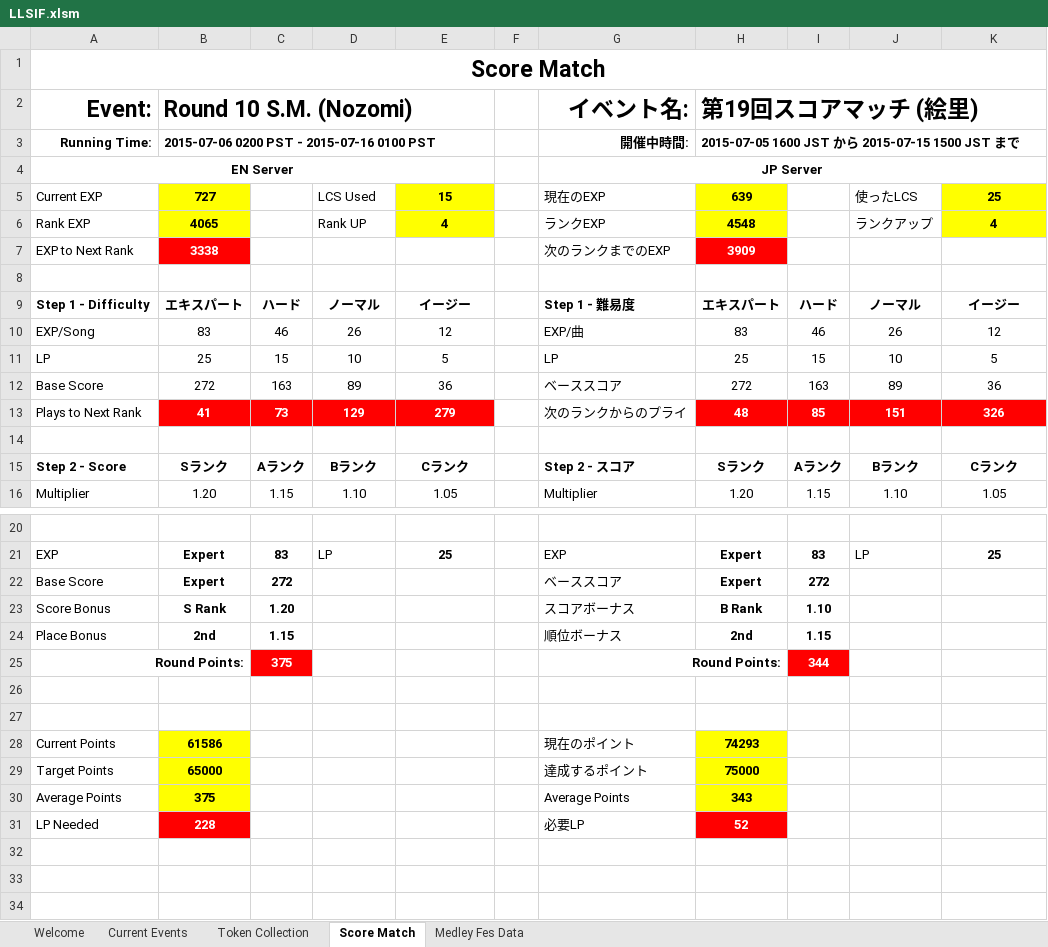
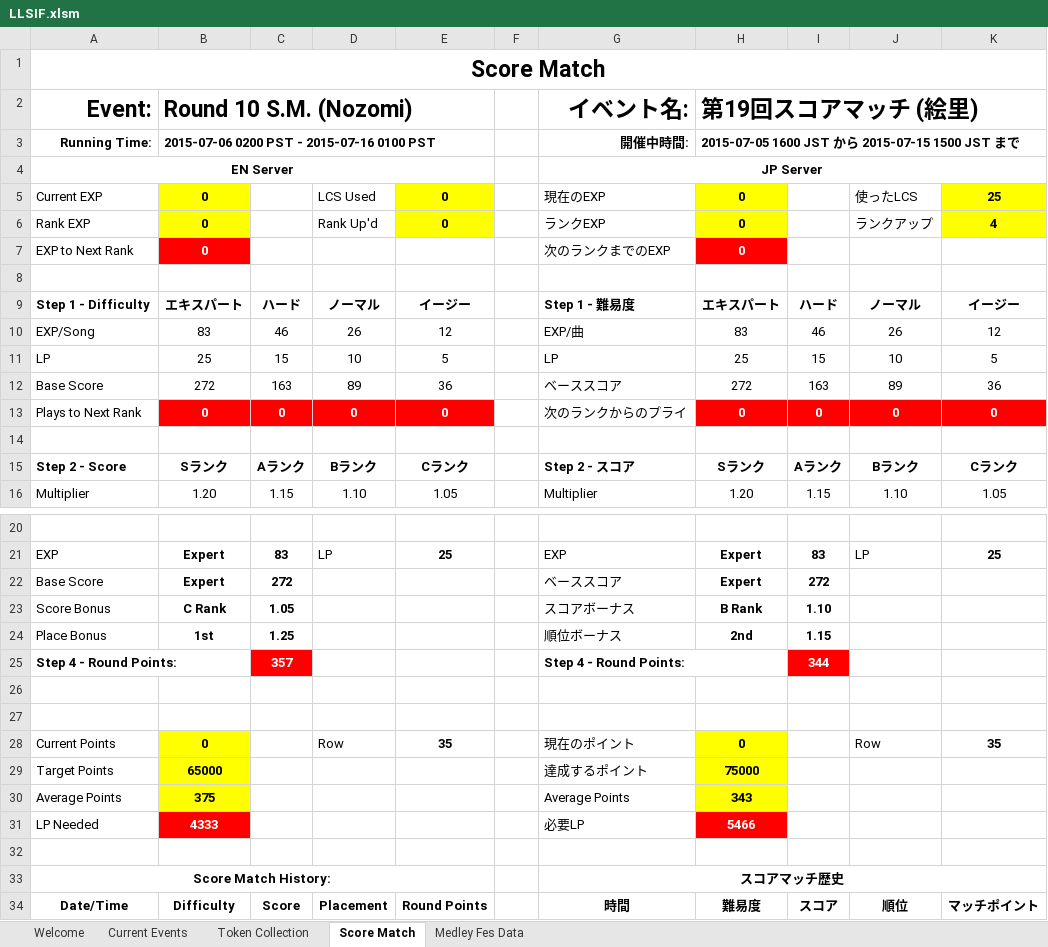
Before and after one commit to Injabie3/LLSIF-Excel, an Excel workbook: LLSIF.xlsm, sheet Score Match, drawn as a sheet; only a part is shown, gaps mark what is left out; values as stored, in another font and other column widths than the file's, no borders; charts and pictures and conditional formats not drawn; removed rows and columns are numbered as before the commit, all else as after; the diff names each change by its address in the sheet, - before the commit and + after, or states it on an @@ line.

Commit message:
v2.3.2.0002
- Optimized VBA code for Score Match (Module 2 - JP)
- In the process of optimizing VBA code for Score Match on EN.
- Added comments to provide help tips on each row for EN.

```diff
--- a/LLSIF.xlsm (sheet Score Match)
+++ b/LLSIF.xlsm (sheet Score Match)
-B5: 727
+B5: 0
-E5: 15
+E5: 0
-H5: 639
+H5: 0
-B6: 4065
+B6: 0
-D6: Rank UP
+D6: Rank Up'd
-E6: 4
+E6: 0
-H6: 4548
+H6: 0
-B7: 3338
+B7: 0
-H7: 3909
+H7: 0
-row 13: Plays to Next Rank | 41 | 73 | 129 | 279 |  | 次のランクからのプライ | 48 | 85 | 151 | 326
+row 13: Plays to Next Rank | 0 | 0 | 0 | 0 |  | 次のランクからのプライ | 0 | 0 | 0 | 0
-B23: S Rank
+B23: C Rank
-C23: 1.20
+C23: 1.05
-B24: 2nd
+B24: 1st
-C24: 1.15
+C24: 1.25
-row 25: Round Points: |  | 375 |  |  |  | Round Points: |  | 344
+row 25: Step 4 - Round Points: |  | 357 |  |  |  | Step 4 - Round Points: |  | 344
-row 28: Current Points | 61586 |  |  |  |  | 現在のポイント | 74293
+row 28: Current Points | 0 |  | Row | 35 |  | 現在のポイント | 0 |  | Row | 35
-B31: 228
+B31: 4333
-H31: 52
+H31: 5466
+row 32: (empty)
+row 33: Score Match History: |  |  |  |  |  | スコアマッチ歴史
+row 34: Date/Time | Difficulty | Score | Placement | Round Points |  | 時間 | 難易度 | スコア | 順位 | マッチポイント
```
Also changed, not shown: sheet Current Events, sheet Token Collection, sheet Welcome, charts or pictures, 4 other files.
